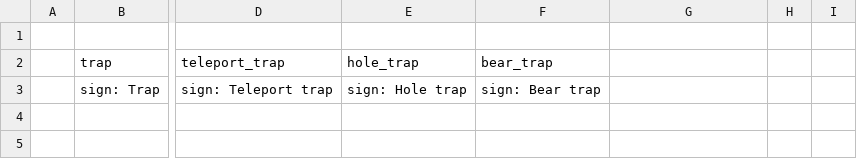
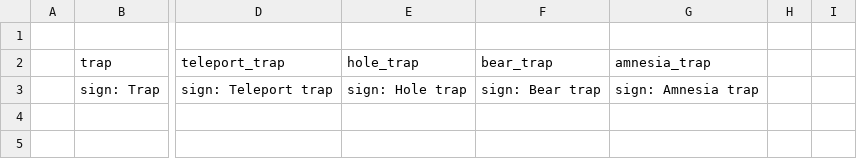
Before and after one commit to TheNicGard/DungeonStar, a CSV file: assets/test_map.csv, drawn as a sheet; only a part is shown, gaps mark what is left out; the diff names each change by its address in the sheet, - before the commit and + after, or states it on an @@ line.

Commit message:
added amnesia trap to test map

```diff
--- a/assets/test_map.csv
+++ b/assets/test_map.csv
-G2: (empty)
+G2: amnesia_trap
-G3: (empty)
+G3: sign: Amnesia trap
```
